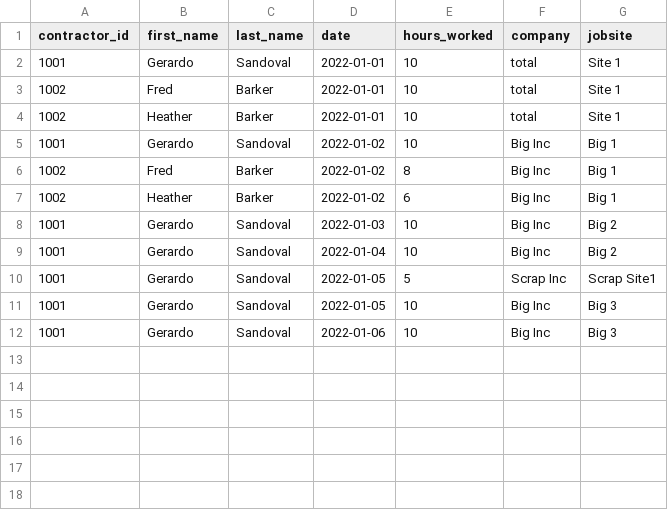
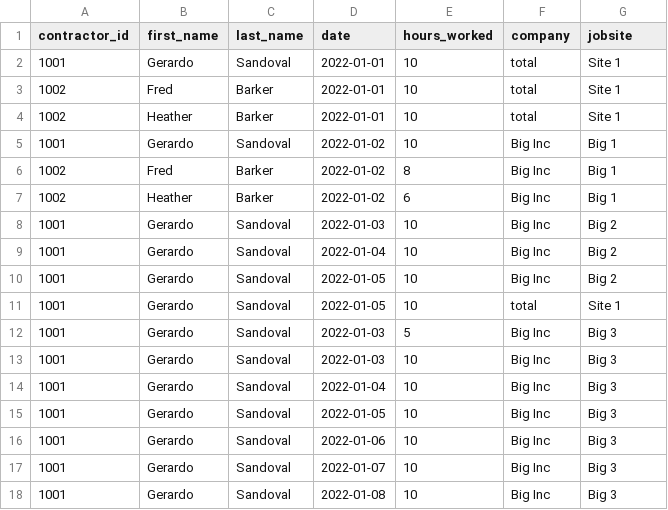
Before and after one commit to 1sandovalgerardo/IMX, a CSV file: Data/Raw/Hours_Worked.csv, drawn as a sheet; addresses are those after the commit; the diff names each change by its address in the sheet, - before the commit and + after, or states it on an @@ line.

Commit message:
created weekly_hours(), sum daily hours at jobsite for contractor

```diff
--- a/Data/Raw/Hours_Worked.csv
+++ b/Data/Raw/Hours_Worked.csv
+row 10: 1001 | Gerardo | Sandoval | 2022-01-05 | 10 | Big Inc | Big 2
+row 11: 1001 | Gerardo | Sandoval | 2022-01-05 | 10 | total | Site 1
-D12 (date): 2022-01-05
+D12 (date): 2022-01-03
-F12 (company): Scrap Inc
+F12 (company): Big Inc
-G12 (jobsite): Scrap Site1
+G12 (jobsite): Big 3
+row 13: 1001 | Gerardo | Sandoval | 2022-01-03 | 10 | Big Inc | Big 3
+row 14: 1001 | Gerardo | Sandoval | 2022-01-04 | 10 | Big Inc | Big 3
+row 17: 1001 | Gerardo | Sandoval | 2022-01-07 | 10 | Big Inc | Big 3
+row 18: 1001 | Gerardo | Sandoval | 2022-01-08 | 10 | Big Inc | Big 3
```
Also changed, not shown: 2 other files.
